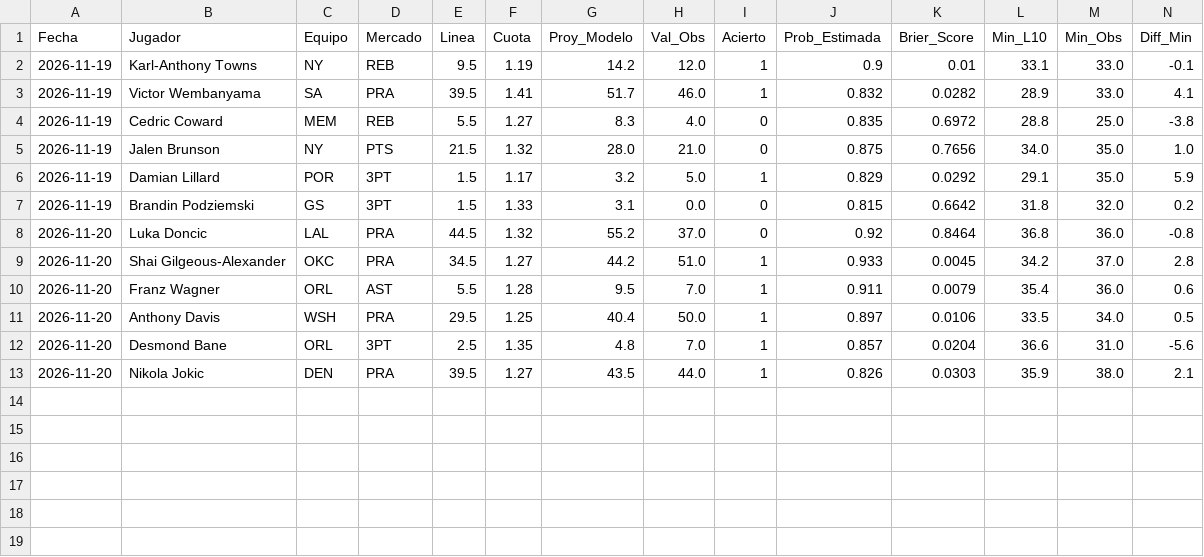
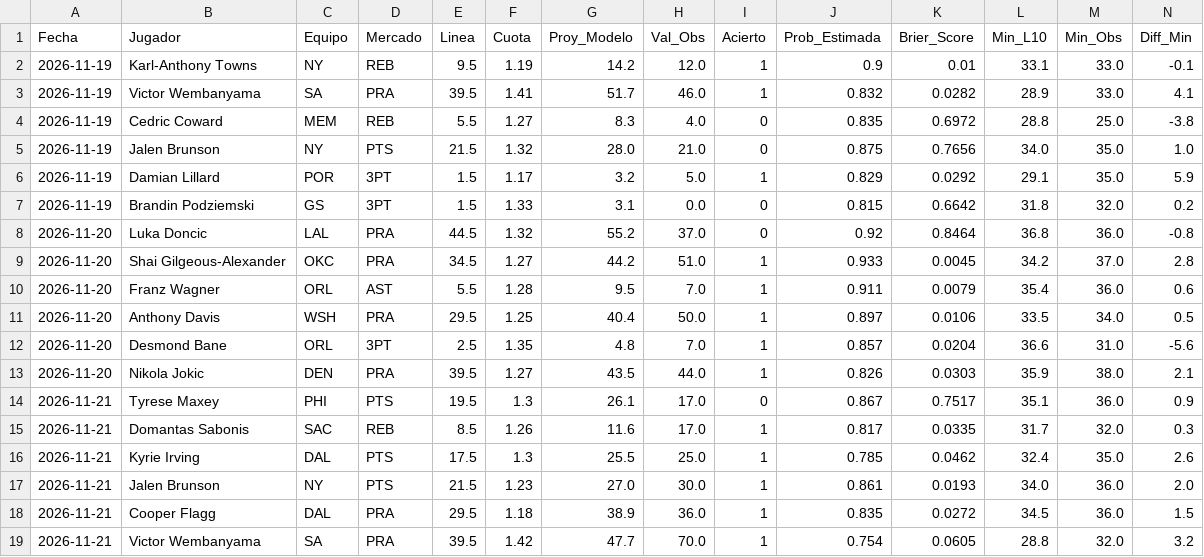
Before and after one commit to yamidbadran0528-cpu/yz-quant-nba, a CSV file: bitacora_yz_quant.csv, drawn as a sheet; only a part is shown; rows hold the shown columns only; the diff names each change by its address in the sheet, - before the commit and + after, or states it on an @@ line.

```diff
--- a/bitacora_yz_quant.csv
+++ b/bitacora_yz_quant.csv
+row 14: 2026-11-21 | Tyrese Maxey | PHI | PTS | 19.5 | 1.3 | 26.1 | 17.0 | 0 | 0.867 | 0.7517 | 35.1 | 36.0 | 0.9
+row 15: 2026-11-21 | Domantas Sabonis | SAC | REB | 8.5 | 1.26 | 11.6 | 17.0 | 1 | 0.817 | 0.0335 | 31.7 | 32.0 | 0.3
+row 16: 2026-11-21 | Kyrie Irving | DAL | PTS | 17.5 | 1.3 | 25.5 | 25.0 | 1 | 0.785 | 0.0462 | 32.4 | 35.0 | 2.6
+row 17: 2026-11-21 | Jalen Brunson | NY | PTS | 21.5 | 1.23 | 27.0 | 30.0 | 1 | 0.861 | 0.0193 | 34.0 | 36.0 | 2.0
+row 18: 2026-11-21 | Cooper Flagg | DAL | PRA | 29.5 | 1.18 | 38.9 | 36.0 | 1 | 0.835 | 0.0272 | 34.5 | 36.0 | 1.5
+row 19: 2026-11-21 | Victor Wembanyama | SA | PRA | 39.5 | 1.42 | 47.7 | 70.0 | 1 | 0.754 | 0.0605 | 28.8 | 32.0 | 3.2
```
Also changed, not shown: 1 other file.
